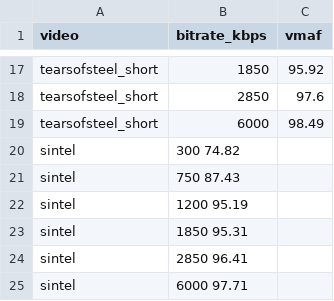
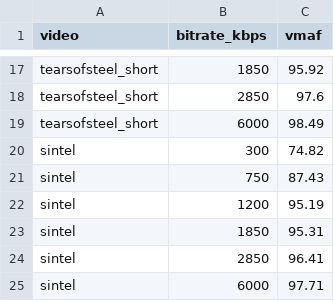
Before and after one commit to saeedzarbi/ABR-Awareness, a CSV file: new/data/vmaf_scores/vmaf_summary.csv, drawn as a sheet; only a part is shown, gaps mark what is left out; removed rows and columns are numbered as before the commit, all else as after; the diff names each change by its address in the sheet, - before the commit and + after, or states it on an @@ line.

```diff
--- a/new/data/vmaf_scores/vmaf_summary.csv
+++ b/new/data/vmaf_scores/vmaf_summary.csv
-row 20: sintel | 300 74.82
-row 21: sintel | 750 87.43
-row 22: sintel | 1200 95.19
-row 23: sintel | 1850 95.31
-row 24: sintel | 2850 96.41
-row 25: sintel | 6000 97.71
+row 20: sintel | 300 | 74.82
+row 21: sintel | 750 | 87.43
+row 22: sintel | 1200 | 95.19
+row 23: sintel | 1850 | 95.31
+row 24: sintel | 2850 | 96.41
+row 25: sintel | 6000 | 97.71
```
